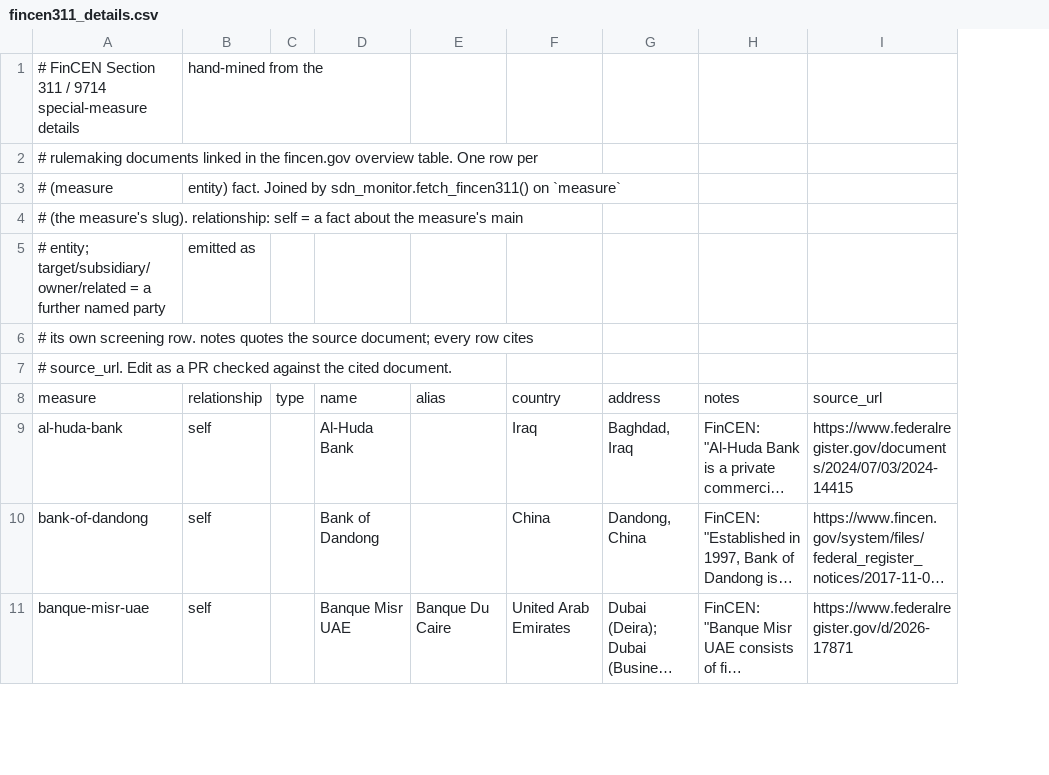
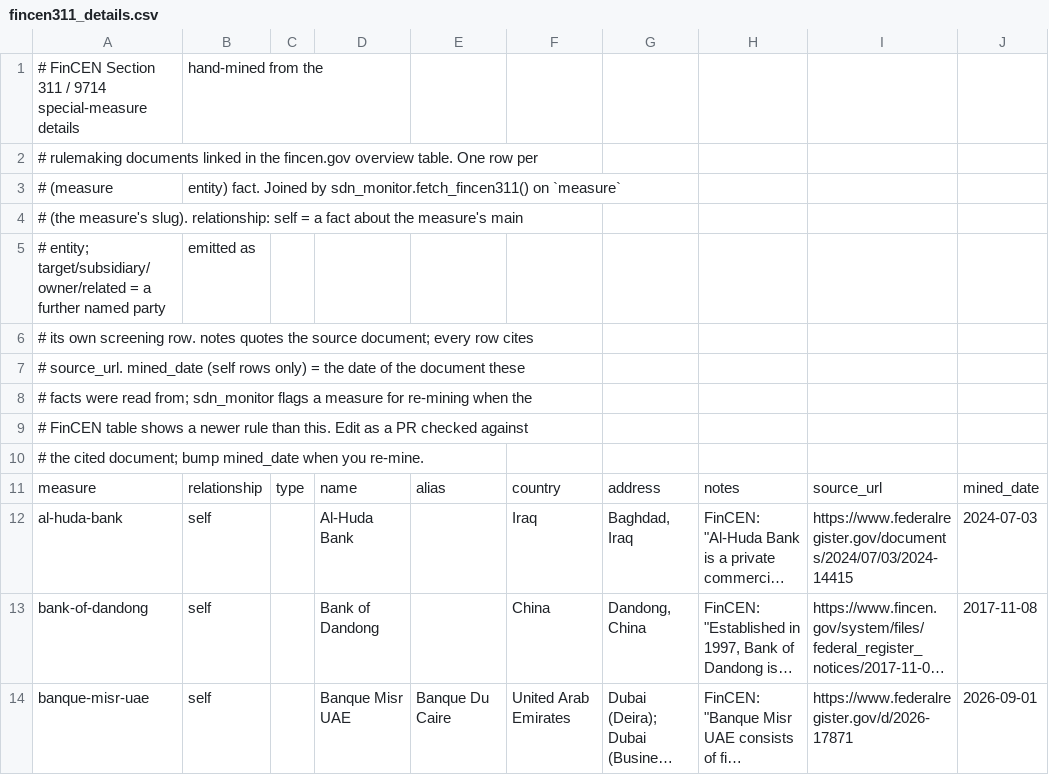
Before and after one commit to alexandersmith14-dotcom/Klearance_V1, a CSV file: fincen311_details.csv, drawn as a sheet; only a part is shown; long unchanged cells end in …; the diff names each change by its address in the sheet, - before the commit and + after, or states it on an @@ line.

```diff
--- a/fincen311_details.csv
+++ b/fincen311_details.csv
+column J, rows 11-14: mined_date | 2024-07-03 | 2017-11-08 | 2026-09-01
-A7: # source_url. Edit as a PR checked against the cited document.
+A7: # source_url. mined_date (self rows only) = the date of the document these
+row 8: # facts were read from; sdn_monitor flags a measure for re-mining when the
+row 9: # FinCEN table shows a newer rule than this. Edit as a PR checked against
+row 10: # the cited document; bump mined_date when you re-mine.
```
Also changed, not shown: 4 other files.
